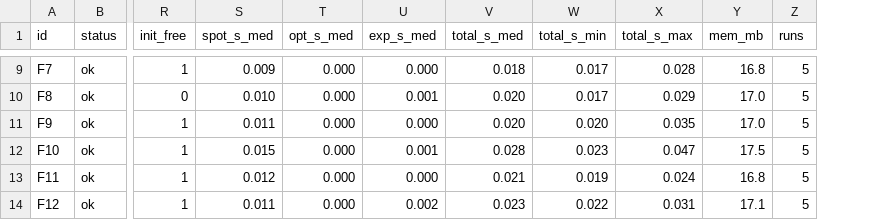
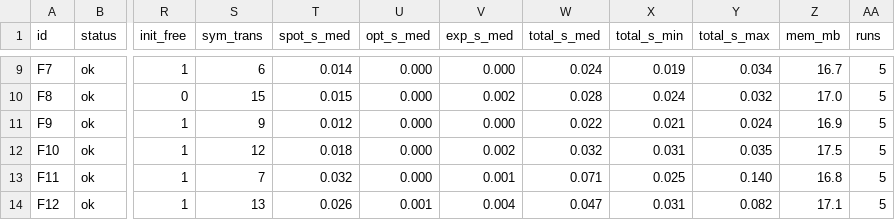
Before and after one commit to efares1/MTL2BA, a TSV file: evaluation/ours_results.tsv, drawn as a sheet; only a part is shown, gaps mark what is left out; addresses are those after the commit; the diff covers the shown part only; the diff names each change by its address in the sheet, - before the commit and + after, or states it on an @@ line.

```diff
--- a/evaluation/ours_results.tsv
+++ b/evaluation/ours_results.tsv
+column S (sym_trans), rows 9-14: 6 | 15 | 9 | 12 | 7 | 13
-T9 (spot_s_med): 0.009
+T9 (spot_s_med): 0.014
-W9 (total_s_med): 0.018
+W9 (total_s_med): 0.024
-X9 (total_s_min): 0.017
+X9 (total_s_min): 0.019
-Y9 (total_s_max): 0.028
+Y9 (total_s_max): 0.034
-Z9 (mem_mb): 16.8
+Z9 (mem_mb): 16.7
-T10 (spot_s_med): 0.010
+T10 (spot_s_med): 0.015
-V10 (exp_s_med): 0.001
+V10 (exp_s_med): 0.002
-W10 (total_s_med): 0.020
+W10 (total_s_med): 0.028
-X10 (total_s_min): 0.017
+X10 (total_s_min): 0.024
-Y10 (total_s_max): 0.029
+Y10 (total_s_max): 0.032
-T11 (spot_s_med): 0.011
+T11 (spot_s_med): 0.012
-W11 (total_s_med): 0.020
+W11 (total_s_med): 0.022
-X11 (total_s_min): 0.020
+X11 (total_s_min): 0.021
-Y11 (total_s_max): 0.035
+Y11 (total_s_max): 0.024
-Z11 (mem_mb): 17.0
+Z11 (mem_mb): 16.9
-T12 (spot_s_med): 0.015
+T12 (spot_s_med): 0.018
-V12 (exp_s_med): 0.001
+V12 (exp_s_med): 0.002
-W12 (total_s_med): 0.028
+W12 (total_s_med): 0.032
-X12 (total_s_min): 0.023
+X12 (total_s_min): 0.031
-Y12 (total_s_max): 0.047
+Y12 (total_s_max): 0.035
-T13 (spot_s_med): 0.012
+T13 (spot_s_med): 0.032
-V13 (exp_s_med): 0.000
+V13 (exp_s_med): 0.001
-W13 (total_s_med): 0.021
+W13 (total_s_med): 0.071
-X13 (total_s_min): 0.019
+X13 (total_s_min): 0.025
-Y13 (total_s_max): 0.024
+Y13 (total_s_max): 0.140
-T14 (spot_s_med): 0.011
+T14 (spot_s_med): 0.026
-U14 (opt_s_med): 0.000
+U14 (opt_s_med): 0.001
-V14 (exp_s_med): 0.002
+V14 (exp_s_med): 0.004
-W14 (total_s_med): 0.023
+W14 (total_s_med): 0.047
-X14 (total_s_min): 0.022
+X14 (total_s_min): 0.031
-Y14 (total_s_max): 0.031
+Y14 (total_s_max): 0.082
```
Also changed, not shown: 114 edited cells elsewhere in this file, evaluation/ours_runs.tsv, evaluation/results.tsv, 12 other files.
